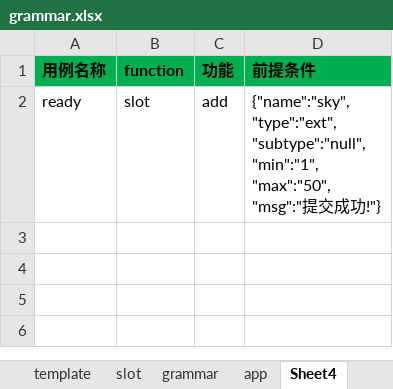
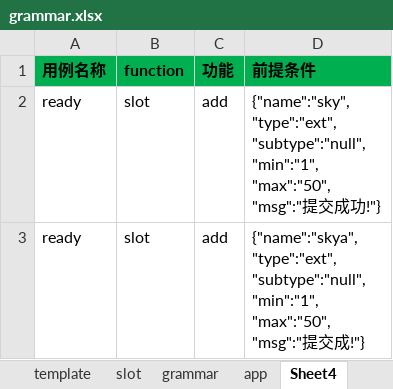
Before and after one commit to spencerluo/grammar, an Excel workbook: config/grammar.xlsx, sheet Sheet4, drawn as a sheet; values as stored, in another font and other column widths than the file's, no borders; ↵ is a line break in a cell; the diff names each change by its address in the sheet, - before the commit and + after, or states it on an @@ line.

```diff
--- a/config/grammar.xlsx (sheet Sheet4)
+++ b/config/grammar.xlsx (sheet Sheet4)
+row 3: ready | slot | add | {"name":"skya", ↵ "type":"ext", ↵ "subtype":"null", ↵ "min":"1", ↵ "max":"50", ↵ "msg":"提交成!"}
```
Also changed, not shown: 3 other files.
